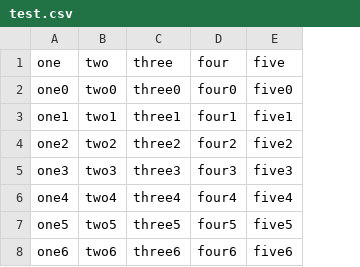
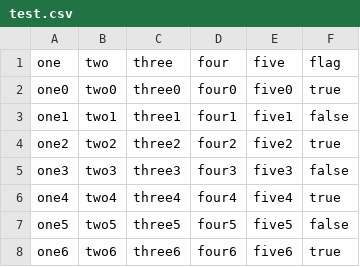
Before and after one commit to konopski/woobie-doobie, a CSV file: src/main/resources/test.csv, drawn as a sheet; the diff names each change by its address in the sheet, - before the commit and + after, or states it on an @@ line.

Commit message:
flag

```diff
--- a/src/main/resources/test.csv
+++ b/src/main/resources/test.csv
+column F (flag), rows 2-8: true | false | true | false | true | false | true
```
Also changed, not shown: 1 other file.
